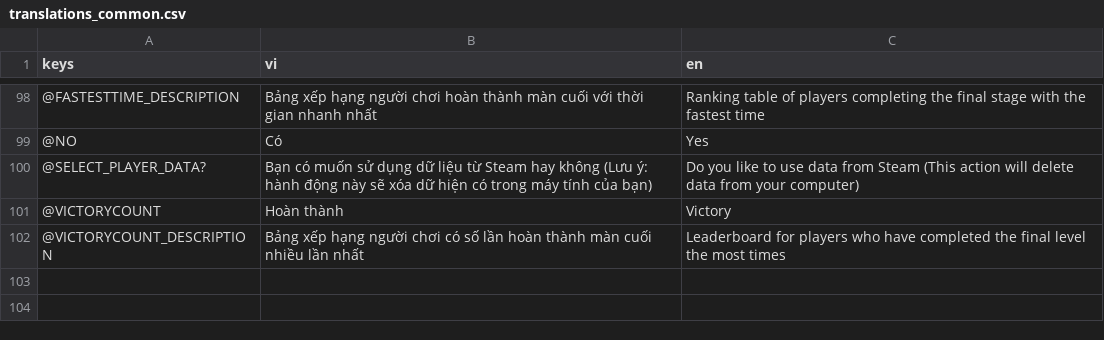
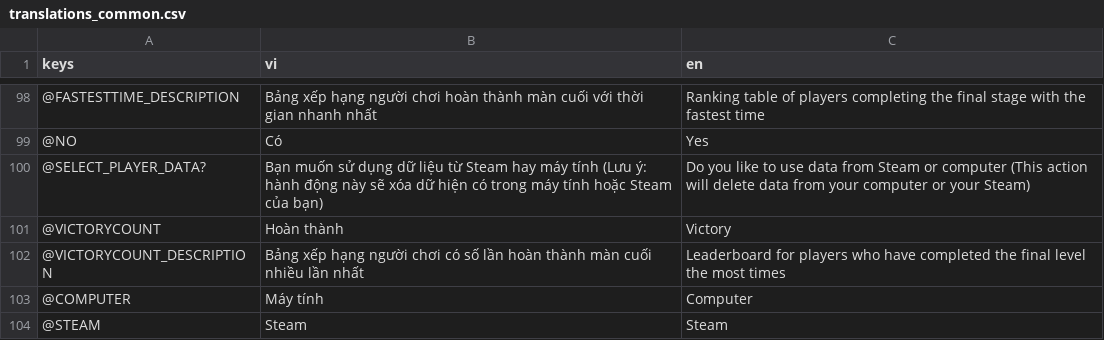
Before and after one commit to comaybay/the-battle-dogs-kltn, a CSV file: resources/translations/translations_common.csv, drawn as a sheet; only a part is shown, gaps mark what is left out.

Commit message:
fix data_user

```diff
--- a/resources/translations/translations_common.csv
+++ b/resources/translations/translations_common.csv
@@ -100,4 +100,6 @@ keys,vi,en
 @NO,Có,Yes
-@SELECT_PLAYER_DATA?,Bạn có muốn sử dụng dữ liệu từ Steam hay không (Lưu ý: hành động này sẽ xóa dữ hiện có trong máy tính của bạn),Do you like to use data from Steam (This action will delete data from your computer)
+@SELECT_PLAYER_DATA?,Bạn muốn sử dụng dữ liệu từ Steam hay máy tính (Lưu ý: hành động này sẽ xóa dữ hiện có trong máy tính hoặc Steam của bạn),Do you like to use data from Steam or computer (This action will delete data from your computer or your Steam)
 @VICTORYCOUNT,Hoàn thành,Victory
 @VICTORYCOUNT_DESCRIPTION,Bảng xếp hạng người chơi có số lần hoàn thành màn cuối nhiều lần nhất,Leaderboard for players who have completed the final level the most times
+@COMPUTER,Máy tính,Computer
+@STEAM,Steam,Steam
```
Also changed, not shown: 8 other files.
